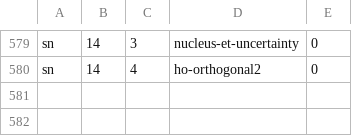
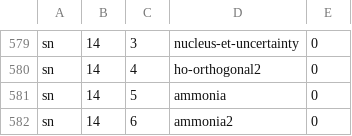
Before and after one commit to bkasel/lm, a CSV file: data/per_book/simple_problems.csv, drawn as a sheet; only a part is shown, gaps mark what is left out; the diff names each change by its address in the sheet, - before the commit and + after, or states it on an @@ line.

```diff
--- a/data/per_book/simple_problems.csv
+++ b/data/per_book/simple_problems.csv
+row 581: sn | 14 | 5 | ammonia | 0
+row 582: sn | 14 | 6 | ammonia2 | 0
```
Also changed, not shown: data/problems.csv, 4 other files.
